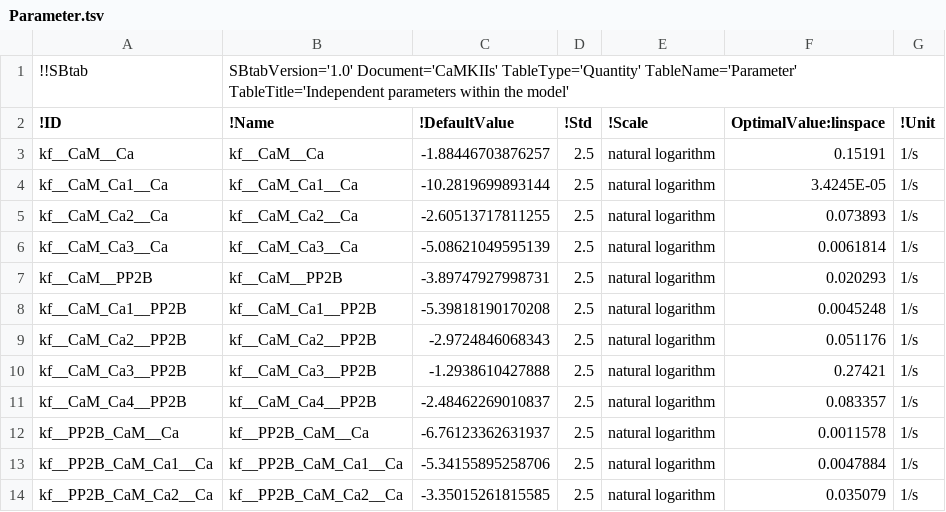
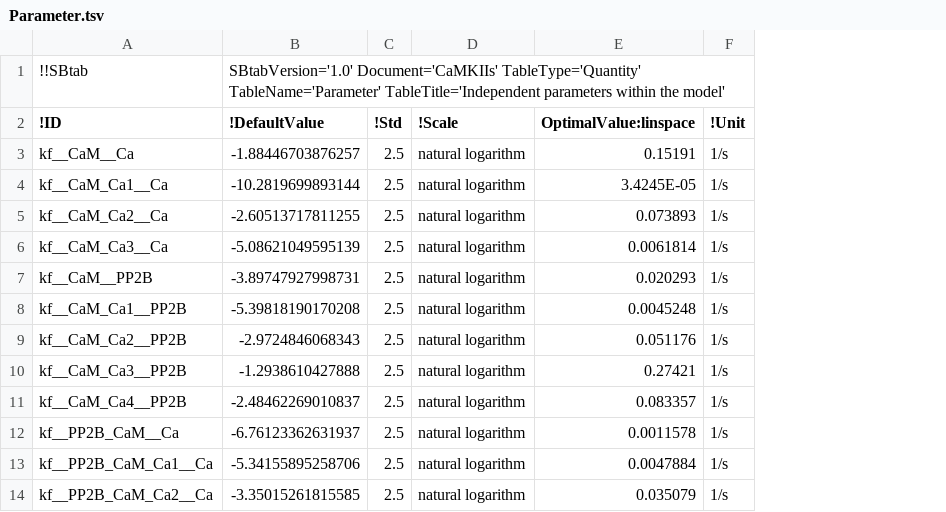
Before and after one commit to icpm-kth/uqsa, a TSV file: inst/extdata/CaMKII/Parameter.tsv, drawn as a sheet; only a part is shown; removed rows and columns are numbered as before the commit, all else as after; the diff names each change by its address in the sheet, - before the commit and + after, or states it on an @@ line.

Commit message:
re-built and edited the CaMKII model (Example) in preparation of SMMALA article (pkgdown)

```diff
--- a/inst/extdata/CaMKII/Parameter.tsv
+++ b/inst/extdata/CaMKII/Parameter.tsv
-column B (!Name), row 1: SBtabVersion='1.0' Document='CaMKIIs' TableType='Quantity' TableName='Parameter' TableTitle='Independent parameters within the model'; rows 3-14: kf__CaM__Ca | kf__CaM_Ca1__Ca | kf__CaM_Ca2__Ca | kf__CaM_Ca3__Ca | kf__CaM__PP2B | kf__CaM_Ca1__PP2B | kf__CaM_Ca2__PP2B | kf__CaM_Ca3__PP2B | kf__CaM_Ca4__PP2B | kf__PP2B_CaM__Ca | kf__PP2B_CaM_Ca1__Ca | kf__PP2B_CaM_Ca2__Ca
-B1 (!DefaultValue): (empty)
+B1 (!DefaultValue): SBtabVersion='1.0' Document='CaMKIIs' TableType='Quantity' TableName='Parameter' TableTitle='Independent parameters within the model'
```
Also changed, not shown: inst/extdata/CaMKII/Compound.tsv, inst/extdata/CaMKII/Experiments.tsv, 9 other files.
